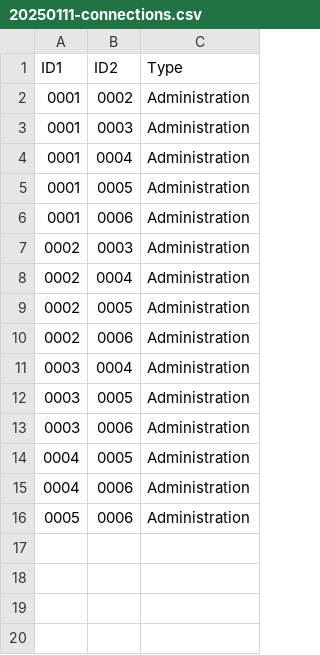
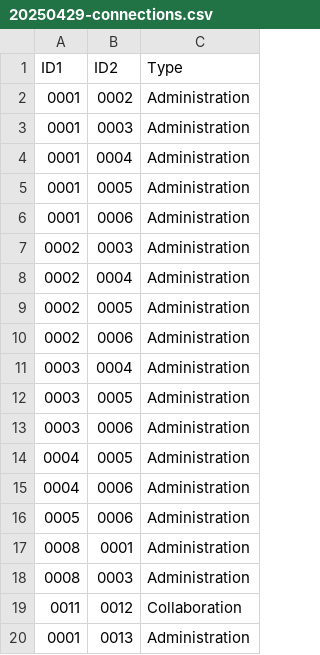
Before and after one commit to AIActivationNetwork/AIAN, a CSV file: csvs/20250429-connections.csv (was csvs/20250111-connections.csv), drawn as a sheet.

Commit message:
data update

```diff
--- a/csvs/20250111-connections.csv
+++ b/csvs/20250429-connections.csv
@@ -16 +16,5 @@ ID1,ID2,Type
 0005,0006,Administration
+0008,0001,Administration
+0008,0003,Administration
+0011,0012,Collaboration
+0001,0013,Administration
```
Also changed, not shown: 8 other files.
